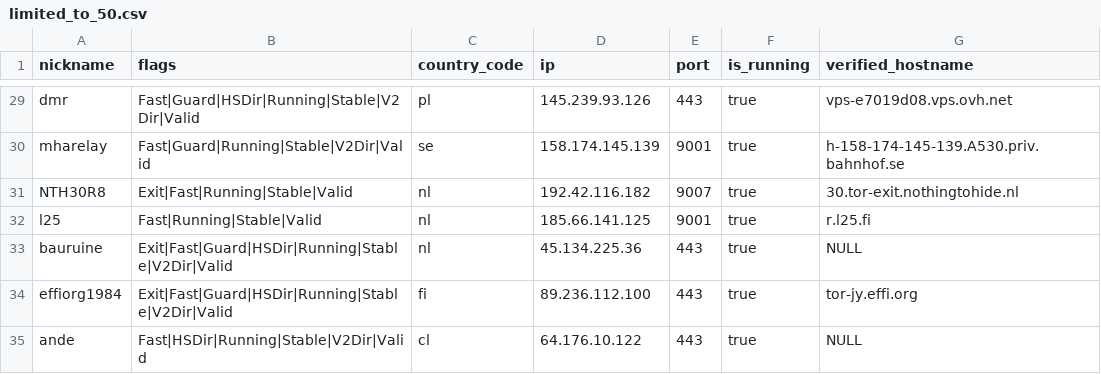
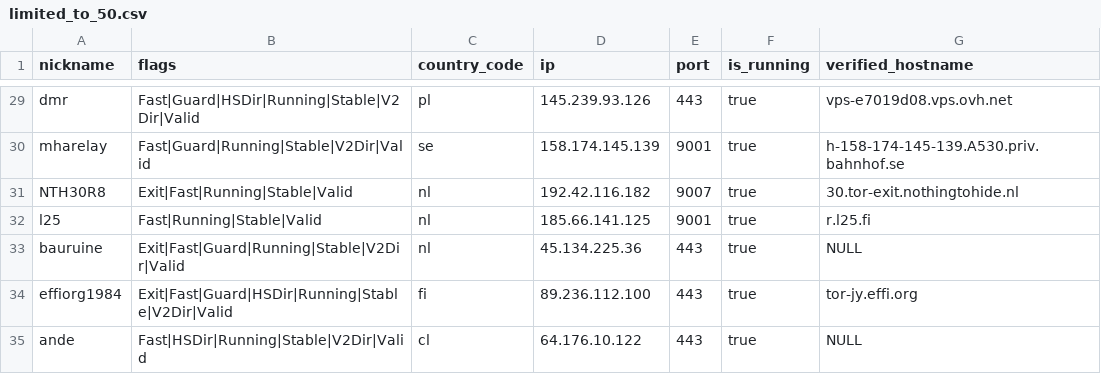
Before and after one commit to t-pol/123-test-abort, a CSV file: limited_to_50.csv, drawn as a sheet; only a part is shown, gaps mark what is left out; the diff covers the shown part only.

```diff
--- a/limited_to_50.csv
+++ b/limited_to_50.csv
@@ -32,3 +32,3 @@
 "l25","Fast|Running|Stable|Valid","nl","185.66.141.125","9001",true,"r.l25.fi"
-"bauruine","Exit|Fast|Guard|HSDir|Running|Stable|V2Dir|Valid","nl","45.134.225.36","443",true,"NULL"
+"bauruine","Exit|Fast|Guard|Running|Stable|V2Dir|Valid","nl","45.134.225.36","443",true,"NULL"
 "effiorg1984","Exit|Fast|Guard|HSDir|Running|Stable|V2Dir|Valid","fi","89.236.112.100","443",true,"tor-jy.effi.org"
```
Also changed, not shown: 10 edited cells elsewhere in this file, tor_feed.csv, 1 other file.
